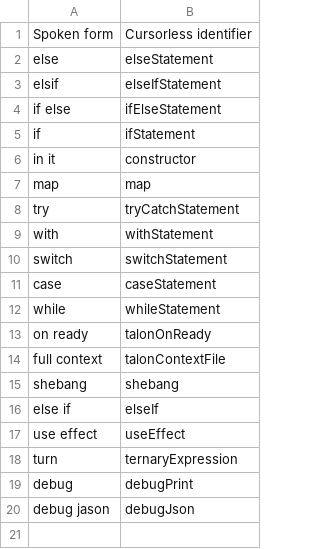
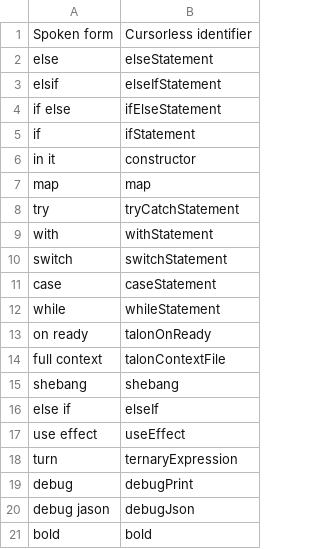
Before and after one commit to pokey/pokey_talon, a CSV file: cursorless-settings/experimental/insertion_snippets.csv, drawn as a sheet.

```diff
--- a/cursorless-settings/experimental/insertion_snippets.csv
+++ b/cursorless-settings/experimental/insertion_snippets.csv
@@ -20 +20,2 @@ debug, debugPrint
 debug jason, debugJson
+bold, bold
```
Also changed, not shown: cursorless-settings/experimental/actions_custom.csv, cursorless-settings/experimental/wrapper_snippets.csv.
